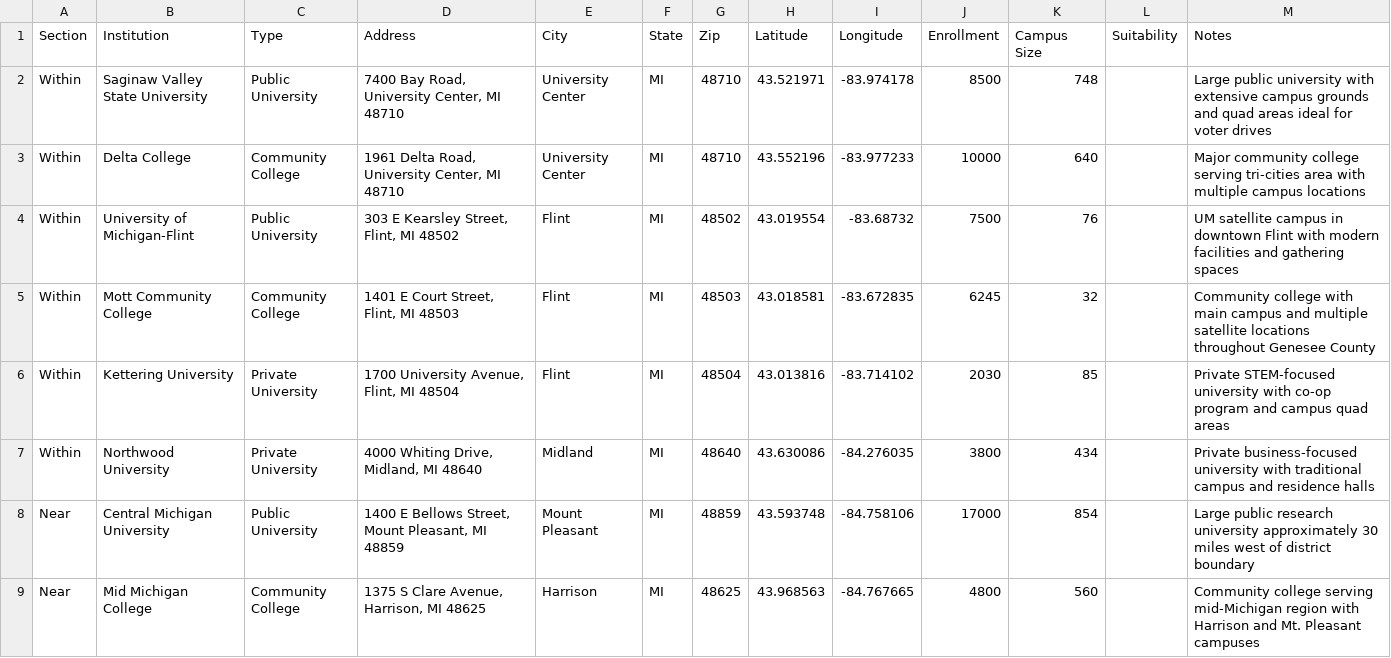
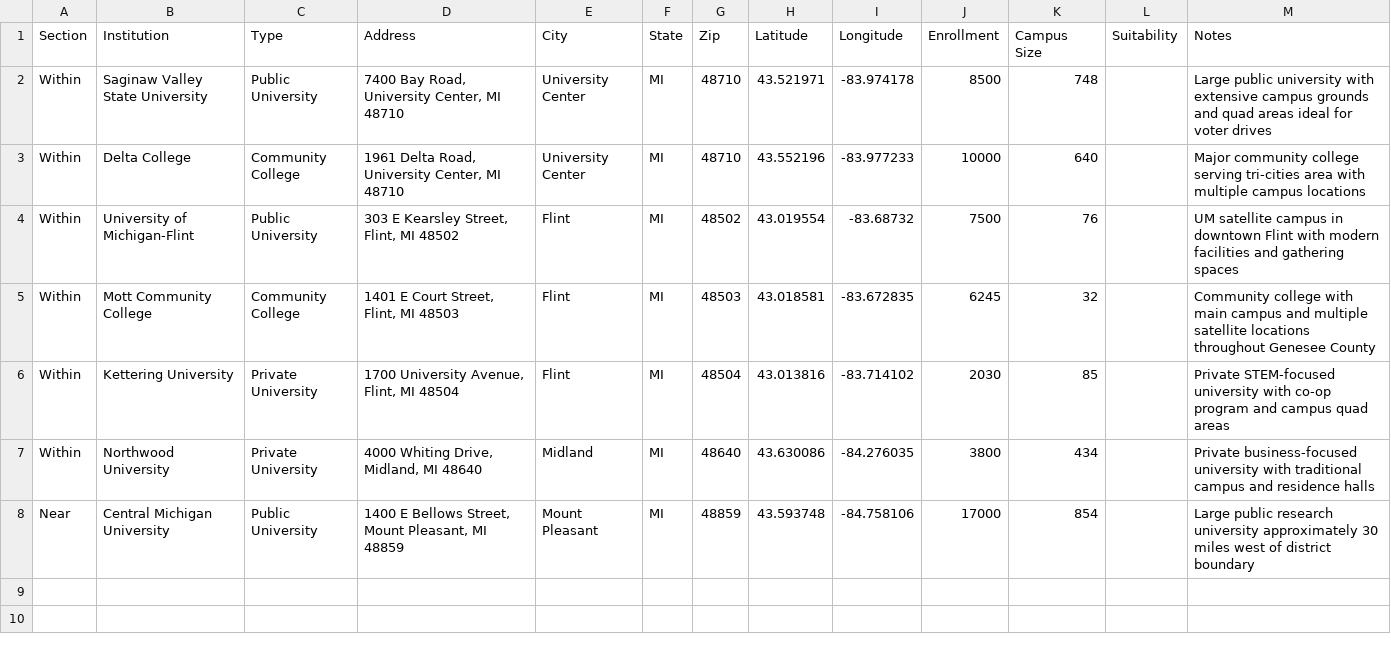
Before and after one commit to Field-Team-6/drive-scout, a CSV file: data/MI-08.csv, drawn as a sheet; the diff names each change by its address in the sheet, - before the commit and + after, or states it on an @@ line.

Commit message:
Add files via upload

```diff
--- a/data/MI-08.csv
+++ b/data/MI-08.csv
-row 9: Near | Mid Michigan College | Community College | 1375 S Clare Avenue, Harrison, MI 48625 | Harrison | MI | 48625 | 43.968563 | -84.767665 | 4800 | 560 |  | Community college serving mid-Michigan region with Harrison and Mt. Pleasant campuses
```
